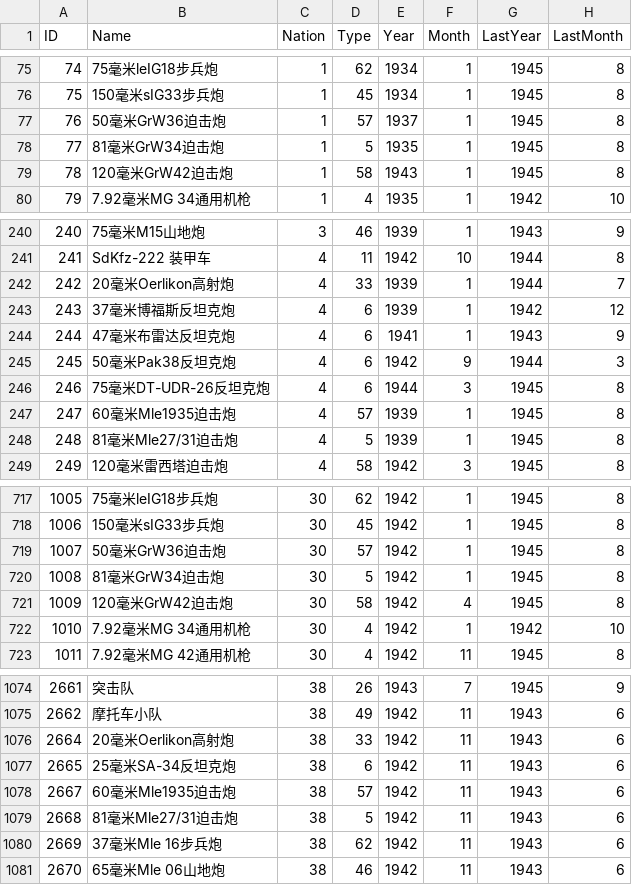
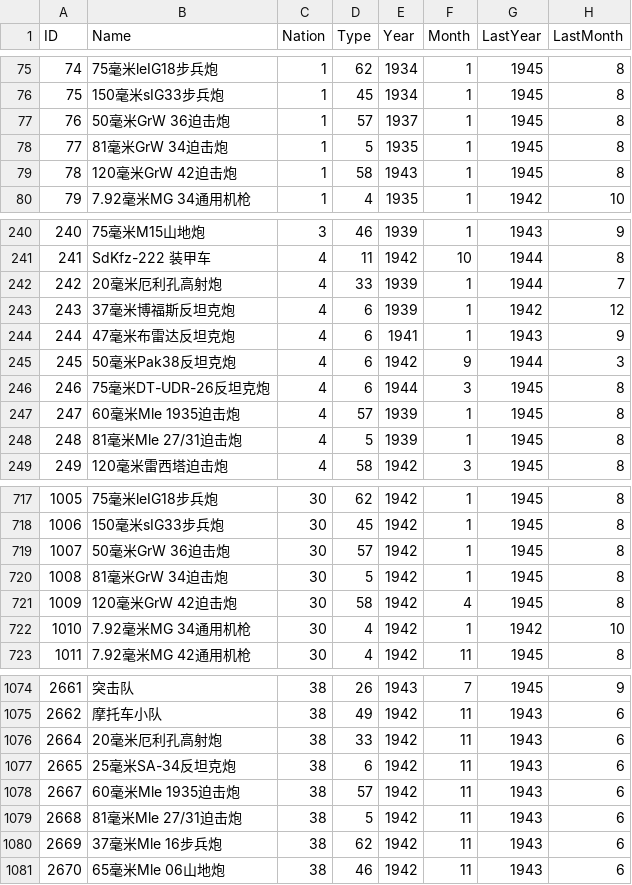
Before and after one commit to Pig9013/WITE2_CN, a CSV file: build/scenario_csv_zh/1941 Campaign - No Early End/Ground.zh.csv, drawn as a sheet; only a part is shown, gaps mark what is left out; the diff covers the shown part only; the diff names each change by its address in the sheet, - before the commit and + after, or states it on an @@ line.

```diff
--- a/build/scenario_csv_zh/1941 Campaign - No Early End/Ground.zh.csv
+++ b/build/scenario_csv_zh/1941 Campaign - No Early End/Ground.zh.csv
-B77 (Name): 50毫米GrW36迫击炮
+B77 (Name): 50毫米GrW 36迫击炮
-B78 (Name): 81毫米GrW34迫击炮
+B78 (Name): 81毫米GrW 34迫击炮
-B79 (Name): 120毫米GrW42迫击炮
+B79 (Name): 120毫米GrW 42迫击炮
-B242 (Name): 20毫米Oerlikon高射炮
+B242 (Name): 20毫米厄利孔高射炮
-B247 (Name): 60毫米Mle1935迫击炮
+B247 (Name): 60毫米Mle 1935迫击炮
-B248 (Name): 81毫米Mle27/31迫击炮
+B248 (Name): 81毫米Mle 27/31迫击炮
-B719 (Name): 50毫米GrW36迫击炮
+B719 (Name): 50毫米GrW 36迫击炮
-B720 (Name): 81毫米GrW34迫击炮
+B720 (Name): 81毫米GrW 34迫击炮
-B721 (Name): 120毫米GrW42迫击炮
+B721 (Name): 120毫米GrW 42迫击炮
-B1076 (Name): 20毫米Oerlikon高射炮
+B1076 (Name): 20毫米厄利孔高射炮
-B1078 (Name): 60毫米Mle1935迫击炮
+B1078 (Name): 60毫米Mle 1935迫击炮
-B1079 (Name): 81毫米Mle27/31迫击炮
+B1079 (Name): 81毫米Mle 27/31迫击炮
```
Also changed, not shown: 18 edited cells elsewhere in this file, build/scenario_csv_zh/1941 Campaign/Ground.zh.csv, build/scenario_csv_zh/Generic/Ground.zh.csv, 47 other files.
